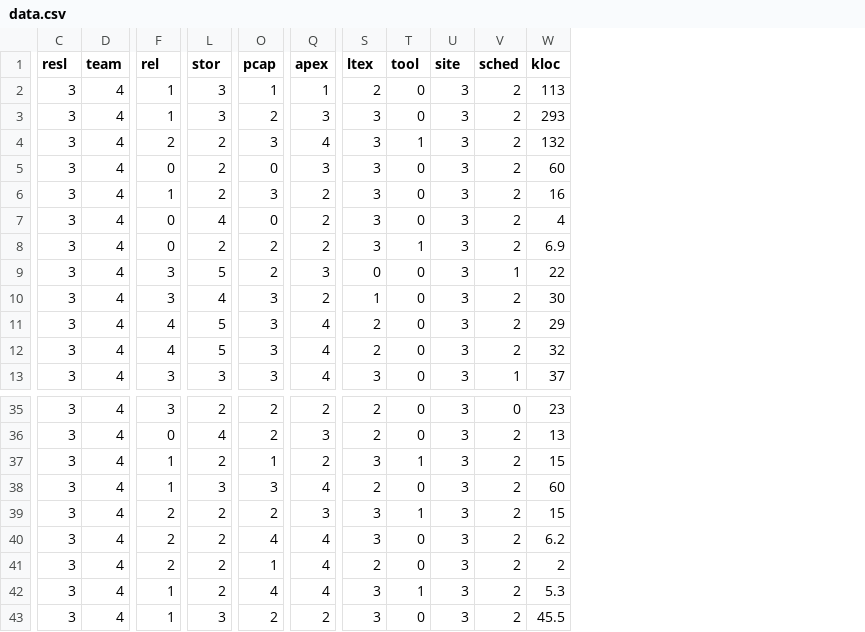
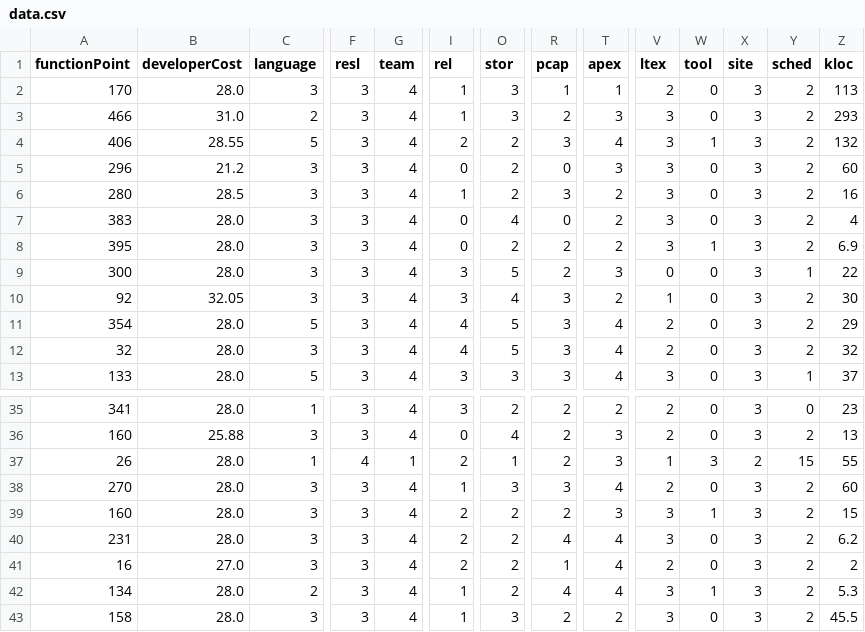
Before and after one commit to leftenantunicorn/Metric-Modeller, a CSV file: MetricModeller/python/data.csv, drawn as a sheet; only a part is shown, gaps mark what is left out; addresses are those after the commit; the diff covers the shown part only; the diff names each change by its address in the sheet, - before the commit and + after, or states it on an @@ line.

```diff
--- a/MetricModeller/python/data.csv
+++ b/MetricModeller/python/data.csv
+column A (functionPoint), rows 2-13: 170 | 466 | 406 | 296 | 280 | 383 | 395 | 300 | 92 | 354 | 32 | 133; rows 35-43: 341 | 160 | 26 | 270 | 160 | 231 | 16 | 134 | 158
+column B (developerCost), rows 2-13: 28.0 | 31.0 | 28.55 | 21.2 | 28.5 | 28.0 | 28.0 | 28.0 | 32.05 | 28.0 | 28.0 | 28.0; rows 35-43: 28.0 | 25.88 | 28.0 | 28.0 | 28.0 | 28.0 | 27.0 | 28.0 | 28.0
+column C (language), rows 2-13: 3 | 2 | 5 | 3 | 3 | 3 | 3 | 3 | 3 | 5 | 3 | 5; rows 35-43: 1 | 3 | 1 | 3 | 3 | 3 | 3 | 2 | 3
-F37 (resl): 3
+F37 (resl): 4
-G37 (team): 4
+G37 (team): 1
-I37 (rel): 1
+I37 (rel): 2
-O37 (stor): 2
+O37 (stor): 1
-R37 (pcap): 1
+R37 (pcap): 2
-T37 (apex): 2
+T37 (apex): 3
-V37 (ltex): 3
+V37 (ltex): 1
-W37 (tool): 1
+W37 (tool): 3
-X37 (site): 3
+X37 (site): 2
-Y37 (sched): 2
+Y37 (sched): 15
-Z37 (kloc): 15
+Z37 (kloc): 55
```
Also changed, not shown: 4 edited cells elsewhere in this file, 4 other files.
